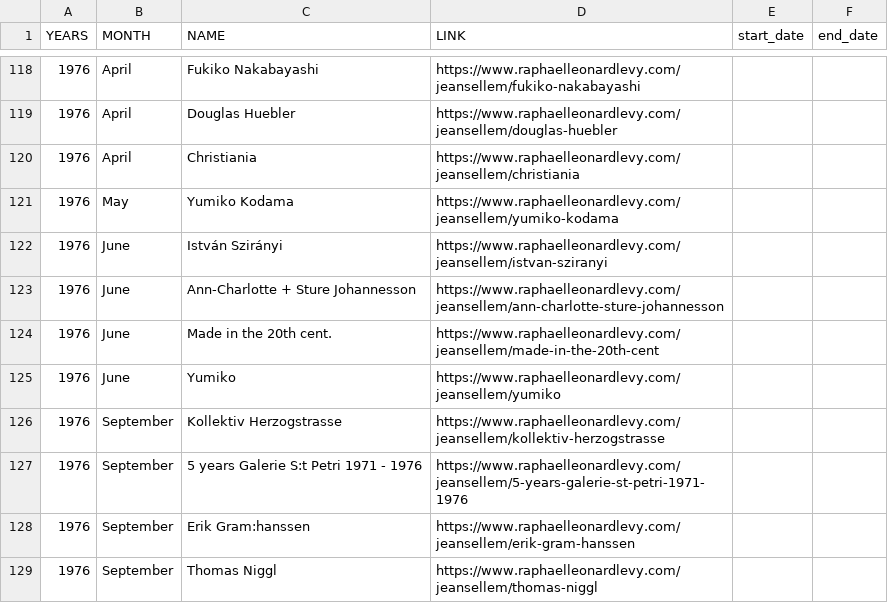
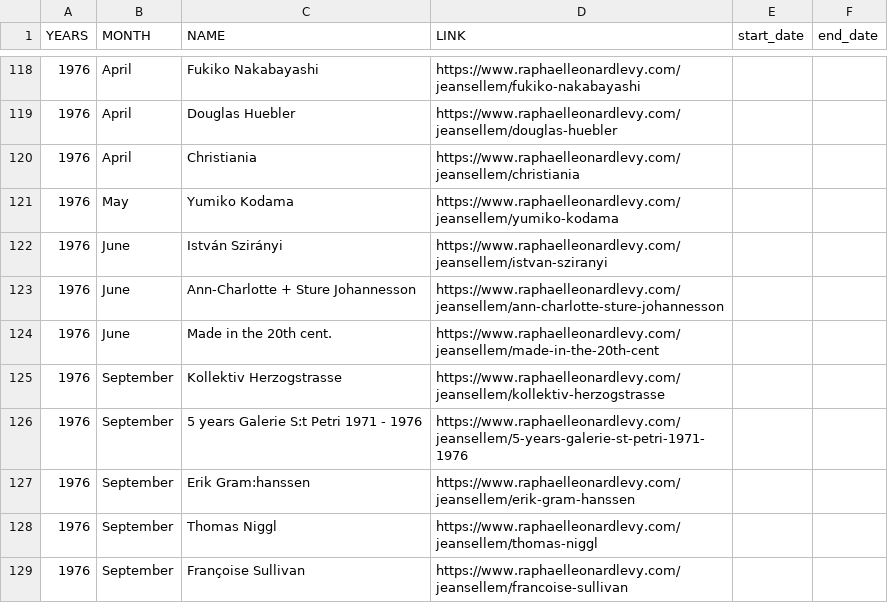
Before and after one commit to rphl66/my-csv-files, a CSV file: data_namecased.csv, drawn as a sheet; only a part is shown, gaps mark what is left out; the shorter side is filled out with more unchanged rows; the diff names each change by its address in the sheet, - before the commit and + after, or states it on an @@ line.

```diff
--- a/data_namecased.csv
+++ b/data_namecased.csv
-row 125: 1976 | June | Yumiko | https://www.raphaelleonardlevy.com/jeansellem/yumiko
```
